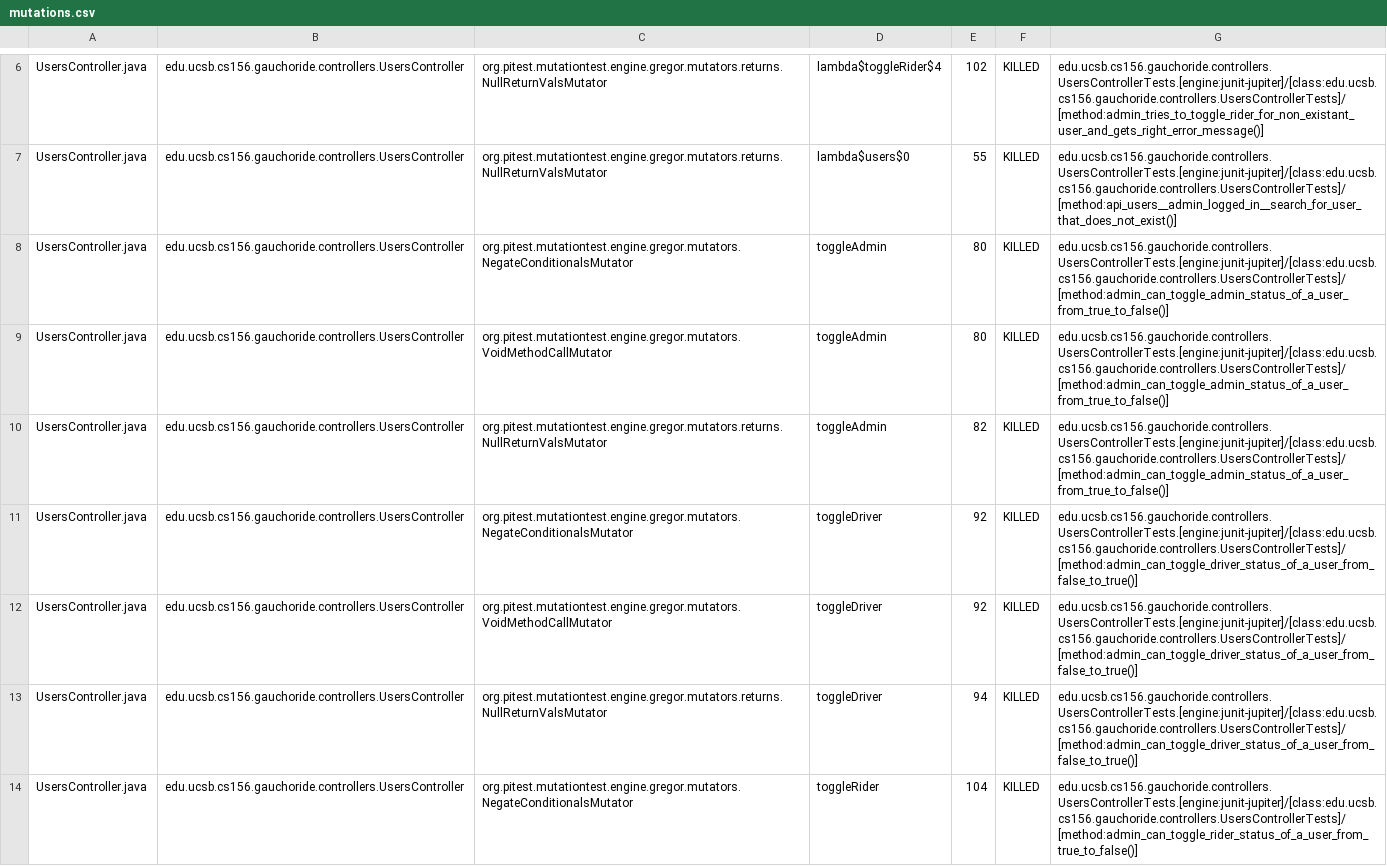
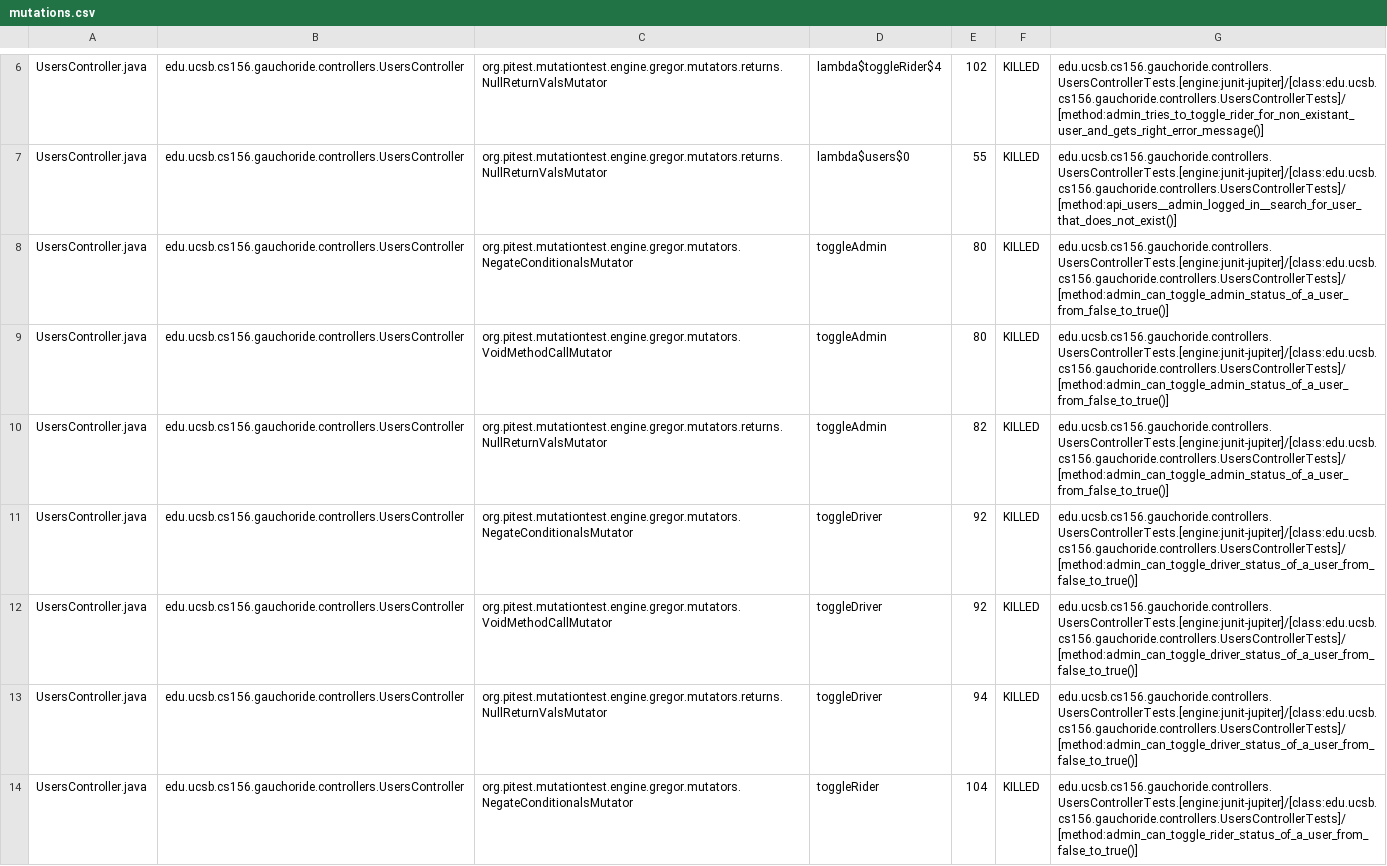
Before and after one commit to ucsb-cs156-s23/proj-gauchoride-s23-5pm-2, a CSV file: prs/49/pitest/mutations.csv, drawn as a sheet; only a part is shown, gaps mark what is left out; the diff covers the shown part only.

Commit message:
Deploying to gh-pages from @ ucsb-cs156-s23/proj-gauchoride-s23-5pm-2@73c74dabd8884479f26288db37a36ab7c50f1288 🚀

```diff
--- a/prs/49/pitest/mutations.csv
+++ b/prs/49/pitest/mutations.csv
@@ -7,5 +7,5 @@ UsersController.java,edu.ucsb.cs156.gauchoride.controllers.UsersController,org.p
 UsersController.java,edu.ucsb.cs156.gauchoride.controllers.UsersController,org.pitest.mutationtest.engine.gregor.mutators.returns.NullReturnValsMutator,lambda$users$0,55,KILLED,edu.ucsb.cs156.gauchoride.controllers.UsersControllerTests.[engine:junit-jupiter]/[class:edu.ucsb.cs156.gauchoride.controllers.UsersControllerTests]/[method:api_users__admin_logged_in__search_for_user_that_does_not_exist()]
-UsersController.java,edu.ucsb.cs156.gauchoride.controllers.UsersController,org.pitest.mutationtest.engine.gregor.mutators.NegateConditionalsMutator,toggleAdmin,80,KILLED,edu.ucsb.cs156.gauchoride.controllers.UsersControllerTests.[engine:junit-jupiter]/[class:edu.ucsb.cs156.gauchoride.controllers.UsersControllerTests]/[method:admin_can_toggle_admin_status_of_a_user_from_true_to_false()]
-UsersController.java,edu.ucsb.cs156.gauchoride.controllers.UsersController,org.pitest.mutationtest.engine.gregor.mutators.VoidMethodCallMutator,toggleAdmin,80,KILLED,edu.ucsb.cs156.gauchoride.controllers.UsersControllerTests.[engine:junit-jupiter]/[class:edu.ucsb.cs156.gauchoride.controllers.UsersControllerTests]/[method:admin_can_toggle_admin_status_of_a_user_from_true_to_false()]
-UsersController.java,edu.ucsb.cs156.gauchoride.controllers.UsersController,org.pitest.mutationtest.engine.gregor.mutators.returns.NullReturnValsMutator,toggleAdmin,82,KILLED,edu.ucsb.cs156.gauchoride.controllers.UsersControllerTests.[engine:junit-jupiter]/[class:edu.ucsb.cs156.gauchoride.controllers.UsersControllerTests]/[method:admin_can_toggle_admin_status_of_a_user_from_true_to_false()]
+UsersController.java,edu.ucsb.cs156.gauchoride.controllers.UsersController,org.pitest.mutationtest.engine.gregor.mutators.NegateConditionalsMutator,toggleAdmin,80,KILLED,edu.ucsb.cs156.gauchoride.controllers.UsersControllerTests.[engine:junit-jupiter]/[class:edu.ucsb.cs156.gauchoride.controllers.UsersControllerTests]/[method:admin_can_toggle_admin_status_of_a_user_from_false_to_true()]
+UsersController.java,edu.ucsb.cs156.gauchoride.controllers.UsersController,org.pitest.mutationtest.engine.gregor.mutators.VoidMethodCallMutator,toggleAdmin,80,KILLED,edu.ucsb.cs156.gauchoride.controllers.UsersControllerTests.[engine:junit-jupiter]/[class:edu.ucsb.cs156.gauchoride.controllers.UsersControllerTests]/[method:admin_can_toggle_admin_status_of_a_user_from_false_to_true()]
+UsersController.java,edu.ucsb.cs156.gauchoride.controllers.UsersController,org.pitest.mutationtest.engine.gregor.mutators.returns.NullReturnValsMutator,toggleAdmin,82,KILLED,edu.ucsb.cs156.gauchoride.controllers.UsersControllerTests.[engine:junit-jupiter]/[class:edu.ucsb.cs156.gauchoride.controllers.UsersControllerTests]/[method:admin_can_toggle_admin_status_of_a_user_from_false_to_true()]
 UsersController.java,edu.ucsb.cs156.gauchoride.controllers.UsersController,org.pitest.mutationtest.engine.gregor.mutators.NegateConditionalsMutator,toggleDriver,92,KILLED,edu.ucsb.cs156.gauchoride.controllers.UsersControllerTests.[engine:junit-jupiter]/[class:edu.ucsb.cs156.gauchoride.controllers.UsersControllerTests]/[method:admin_can_toggle_driver_status_of_a_user_from_false_to_true()]
@@ -13,2 +13,2 @@ UsersController.java,edu.ucsb.cs156.gauchoride.controllers.UsersController,org.p
 UsersController.java,edu.ucsb.cs156.gauchoride.controllers.UsersController,org.pitest.mutationtest.engine.gregor.mutators.returns.NullReturnValsMutator,toggleDriver,94,KILLED,edu.ucsb.cs156.gauchoride.controllers.UsersControllerTests.[engine:junit-jupiter]/[class:edu.ucsb.cs156.gauchoride.controllers.UsersControllerTests]/[method:admin_can_toggle_driver_status_of_a_user_from_false_to_true()]
-UsersController.java,edu.ucsb.cs156.gauchoride.controllers.UsersController,org.pitest.mutationtest.engine.gregor.mutators.NegateConditionalsMutator,toggleRider,104,KILLED,edu.ucsb.cs156.gauchoride.controllers.UsersControllerTests.[engine:junit-jupiter]/[class:edu.ucsb.cs156.gauchoride.controllers.UsersControllerTests]/[method:admin_can_toggle_rider_status_of_a_user_from_true_to_false()]
+UsersController.java,edu.ucsb.cs156.gauchoride.controllers.UsersController,org.pitest.mutationtest.engine.gregor.mutators.NegateConditionalsMutator,toggleRider,104,KILLED,edu.ucsb.cs156.gauchoride.controllers.UsersControllerTests.[engine:junit-jupiter]/[class:edu.ucsb.cs156.gauchoride.controllers.UsersControllerTests]/[method:admin_can_toggle_rider_status_of_a_user_from_false_to_true()]
```
Also changed, not shown: 3 edited cells elsewhere in this file, 9 other files.
